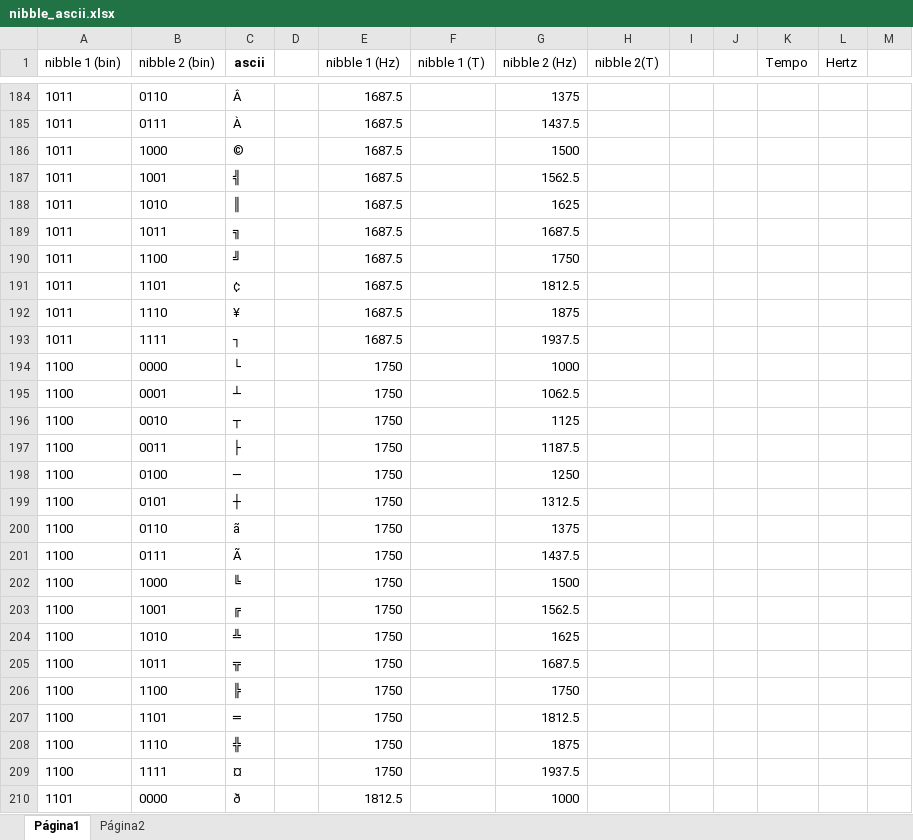
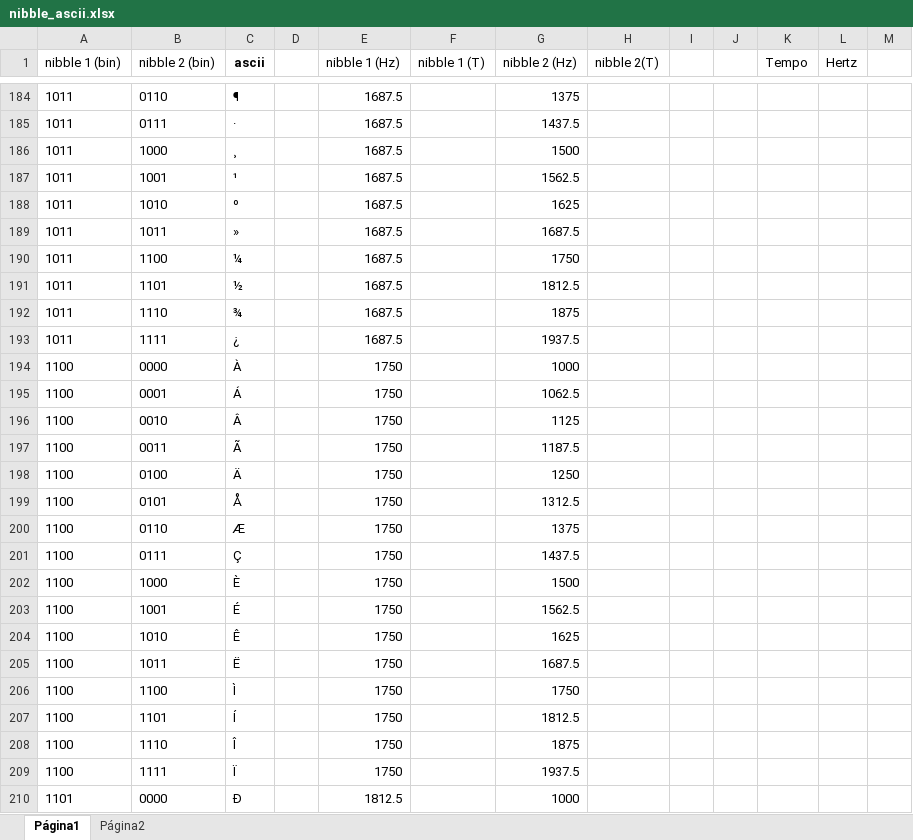
Before and after one commit to viranzani/modem_audio, an Excel workbook: nibble_ascii.xlsx, sheet Página1, drawn as a sheet; only a part is shown, gaps mark what is left out; values as stored, in another font and other column widths than the file's, no borders; charts and pictures not drawn; the diff covers the shown part only; the diff names each change by its address in the sheet, - before the commit and + after, or states it on an @@ line.

```diff
--- a/nibble_ascii.xlsx (sheet Página1)
+++ b/nibble_ascii.xlsx (sheet Página1)
-C184 (ascii): Â
+C184 (ascii): ¶
-C185 (ascii): À
+C185 (ascii): ·
-C186 (ascii): ©
+C186 (ascii): ¸
-C187 (ascii): ╣
+C187 (ascii): ¹
-C188 (ascii): ║
+C188 (ascii): º
-C189 (ascii): ╗
+C189 (ascii): »
-C190 (ascii): ╝
+C190 (ascii): ¼
-C191 (ascii): ¢
+C191 (ascii): ½
-C192 (ascii): ¥
+C192 (ascii): ¾
-C193 (ascii): ┐
+C193 (ascii): ¿
-C194 (ascii): └
+C194 (ascii): À
-C195 (ascii): ┴
+C195 (ascii): Á
-C196 (ascii): ┬
+C196 (ascii): Â
-C197 (ascii): ├
+C197 (ascii): Ã
-C198 (ascii): ─
+C198 (ascii): Ä
-C199 (ascii): ┼
+C199 (ascii): Å
-C200 (ascii): ã
+C200 (ascii): Æ
-C201 (ascii): Ã
+C201 (ascii): Ç
-C202 (ascii): ╚
+C202 (ascii): È
-C203 (ascii): ╔
+C203 (ascii): É
-C204 (ascii): ╩
+C204 (ascii): Ê
-C205 (ascii): ╦
+C205 (ascii): Ë
-C206 (ascii): ╠
+C206 (ascii): Ì
-C207 (ascii): ═
+C207 (ascii): Í
-C208 (ascii): ╬
+C208 (ascii): Î
-C209 (ascii): ¤
+C209 (ascii): Ï
-C210 (ascii): ð
+C210 (ascii): Ð
```
Also changed, not shown: 101 edited cells elsewhere in this sheet, sheet Página2, 6 other files.
